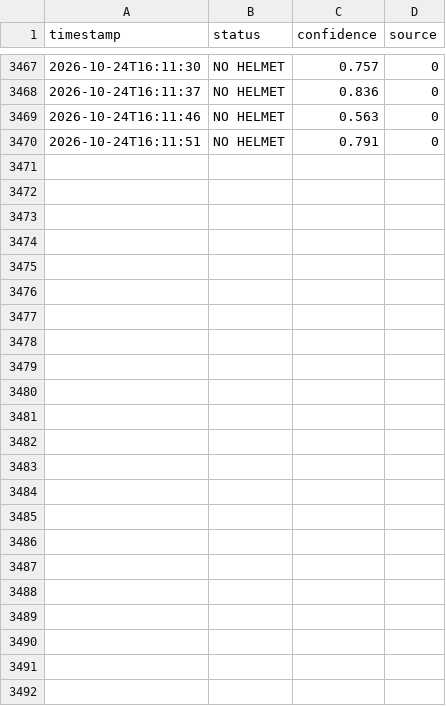
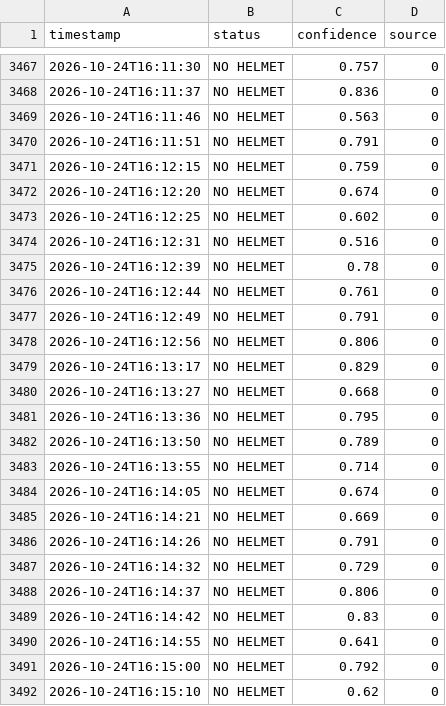
Before and after one commit to dalinmab1-sketch/safety-helmet, a CSV file: safety-helmet-detection/logs/violations.csv, drawn as a sheet; only a part is shown, gaps mark what is left out; the diff names each change by its address in the sheet, - before the commit and + after, or states it on an @@ line.

Commit message:
backup lost code

```diff
--- a/safety-helmet-detection/logs/violations.csv
+++ b/safety-helmet-detection/logs/violations.csv
+row 3471: 2026-10-24T16:12:15 | NO HELMET | 0.759 | 0
+row 3472: 2026-10-24T16:12:20 | NO HELMET | 0.674 | 0
+row 3473: 2026-10-24T16:12:25 | NO HELMET | 0.602 | 0
+row 3474: 2026-10-24T16:12:31 | NO HELMET | 0.516 | 0
+row 3475: 2026-10-24T16:12:39 | NO HELMET | 0.78 | 0
+row 3476: 2026-10-24T16:12:44 | NO HELMET | 0.761 | 0
+row 3477: 2026-10-24T16:12:49 | NO HELMET | 0.791 | 0
+row 3478: 2026-10-24T16:12:56 | NO HELMET | 0.806 | 0
+row 3479: 2026-10-24T16:13:17 | NO HELMET | 0.829 | 0
+row 3480: 2026-10-24T16:13:27 | NO HELMET | 0.668 | 0
+row 3481: 2026-10-24T16:13:36 | NO HELMET | 0.795 | 0
+row 3482: 2026-10-24T16:13:50 | NO HELMET | 0.789 | 0
+row 3483: 2026-10-24T16:13:55 | NO HELMET | 0.714 | 0
+row 3484: 2026-10-24T16:14:05 | NO HELMET | 0.674 | 0
+row 3485: 2026-10-24T16:14:21 | NO HELMET | 0.669 | 0
+row 3486: 2026-10-24T16:14:26 | NO HELMET | 0.791 | 0
+row 3487: 2026-10-24T16:14:32 | NO HELMET | 0.729 | 0
+row 3488: 2026-10-24T16:14:37 | NO HELMET | 0.806 | 0
+row 3489: 2026-10-24T16:14:42 | NO HELMET | 0.83 | 0
+row 3490: 2026-10-24T16:14:55 | NO HELMET | 0.641 | 0
+row 3491: 2026-10-24T16:15:00 | NO HELMET | 0.792 | 0
+row 3492: 2026-10-24T16:15:10 | NO HELMET | 0.62 | 0
```
